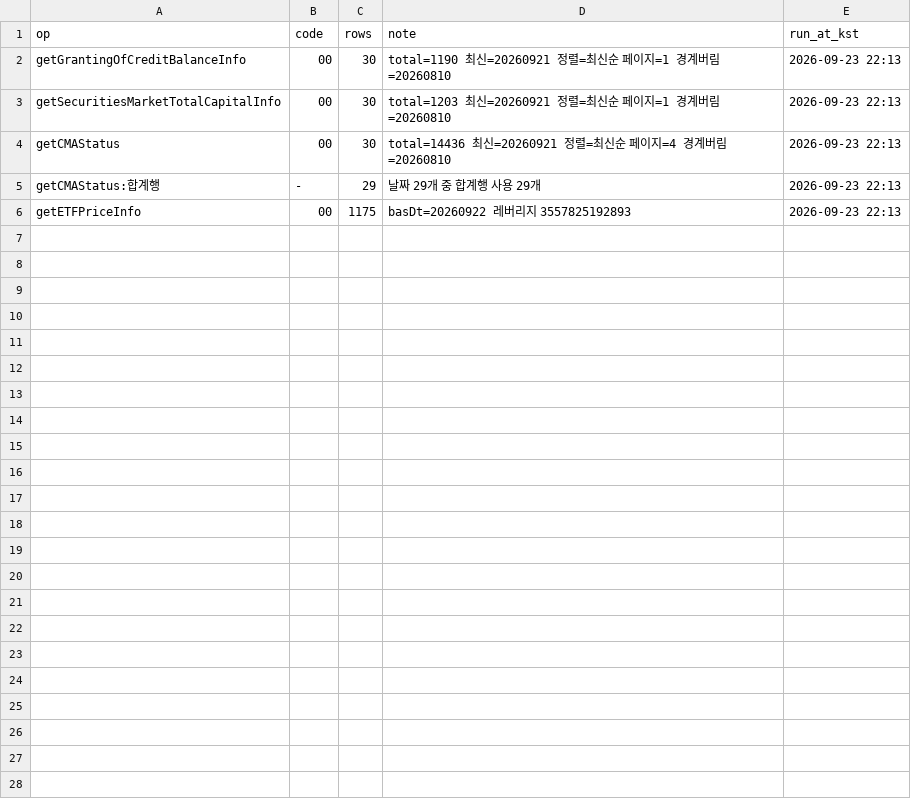
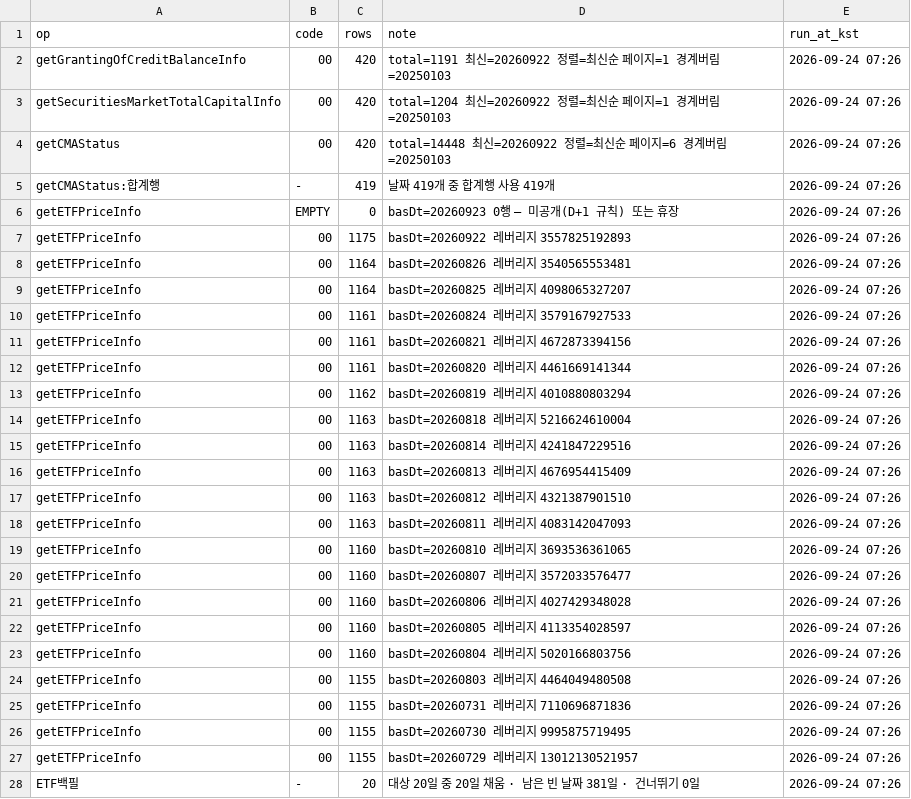
Before and after one commit to Leelll1/Screen, a CSV file: results/fss/status.csv, drawn as a sheet.

```diff
--- a/results/fss/status.csv
+++ b/results/fss/status.csv
@@ -1,6 +1,28 @@
 op,code,rows,note,run_at_kst
-getGrantingOfCreditBalanceInfo,00,30,total=1190 최신=20260921 정렬=최신순 페이지=1 경계버림=20260810,2026-09-23 22:13
-getSecuritiesMarketTotalCapitalInfo,00,30,total=1203 최신=20260921 정렬=최신순 페이지=1 경계버림=20260810,2026-09-23 22:13
-getCMAStatus,00,30,total=14436 최신=20260921 정렬=최신순 페이지=4 경계버림=20260810,2026-09-23 22:13
-getCMAStatus:합계행,-,29,날짜 29개 중 합계행 사용 29개,2026-09-23 22:13
-getETFPriceInfo,00,1175,basDt=20260922 레버리지 3557825192893,2026-09-23 22:13
+getGrantingOfCreditBalanceInfo,00,420,total=1191 최신=20260922 정렬=최신순 페이지=1 경계버림=20250103,2026-09-24 07:26
+getSecuritiesMarketTotalCapitalInfo,00,420,total=1204 최신=20260922 정렬=최신순 페이지=1 경계버림=20250103,2026-09-24 07:26
+getCMAStatus,00,420,total=14448 최신=20260922 정렬=최신순 페이지=6 경계버림=20250103,2026-09-24 07:26
+getCMAStatus:합계행,-,419,날짜 419개 중 합계행 사용 419개,2026-09-24 07:26
+getETFPriceInfo,EMPTY,0,basDt=20260923 0행 — 미공개(D+1 규칙) 또는 휴장,2026-09-24 07:26
+getETFPriceInfo,00,1175,basDt=20260922 레버리지 3557825192893,2026-09-24 07:26
+getETFPriceInfo,00,1164,basDt=20260826 레버리지 3540565553481,2026-09-24 07:26
+getETFPriceInfo,00,1164,basDt=20260825 레버리지 4098065327207,2026-09-24 07:26
+getETFPriceInfo,00,1161,basDt=20260824 레버리지 3579167927533,2026-09-24 07:26
+getETFPriceInfo,00,1161,basDt=20260821 레버리지 4672873394156,2026-09-24 07:26
+getETFPriceInfo,00,1161,basDt=20260820 레버리지 4461669141344,2026-09-24 07:26
+getETFPriceInfo,00,1162,basDt=20260819 레버리지 4010880803294,2026-09-24 07:26
+getETFPriceInfo,00,1163,basDt=20260818 레버리지 5216624610004,2026-09-24 07:26
+getETFPriceInfo,00,1163,basDt=20260814 레버리지 4241847229516,2026-09-24 07:26
+getETFPriceInfo,00,1163,basDt=20260813 레버리지 4676954415409,2026-09-24 07:26
+getETFPriceInfo,00,1163,basDt=20260812 레버리지 4321387901510,2026-09-24 07:26
+getETFPriceInfo,00,1163,basDt=20260811 레버리지 4083142047093,2026-09-24 07:26
+getETFPriceInfo,00,1160,basDt=20260810 레버리지 3693536361065,2026-09-24 07:26
+getETFPriceInfo,00,1160,basDt=20260807 레버리지 3572033576477,2026-09-24 07:26
+getETFPriceInfo,00,1160,basDt=20260806 레버리지 4027429348028,2026-09-24 07:26
+getETFPriceInfo,00,1160,basDt=20260805 레버리지 4113354028597,2026-09-24 07:26
+getETFPriceInfo,00,1160,basDt=20260804 레버리지 5020166803756,2026-09-24 07:26
+getETFPriceInfo,00,1155,basDt=20260803 레버리지 4464049480508,2026-09-24 07:26
+getETFPriceInfo,00,1155,basDt=20260731 레버리지 7110696871836,2026-09-24 07:26
+getETFPriceInfo,00,1155,basDt=20260730 레버리지 9995875719495,2026-09-24 07:26
+getETFPriceInfo,00,1155,basDt=20260729 레버리지 13012130521957,2026-09-24 07:26
+ETF백필,-,20,대상 20일 중 20일 채움 · 남은 빈 날짜 381일 · 건너뛰기 0일,2026-09-24 07:26
```
Also changed, not shown: results/_meta/source_health_202609.csv, results/krx/ews_skip.csv, 4 other files.
